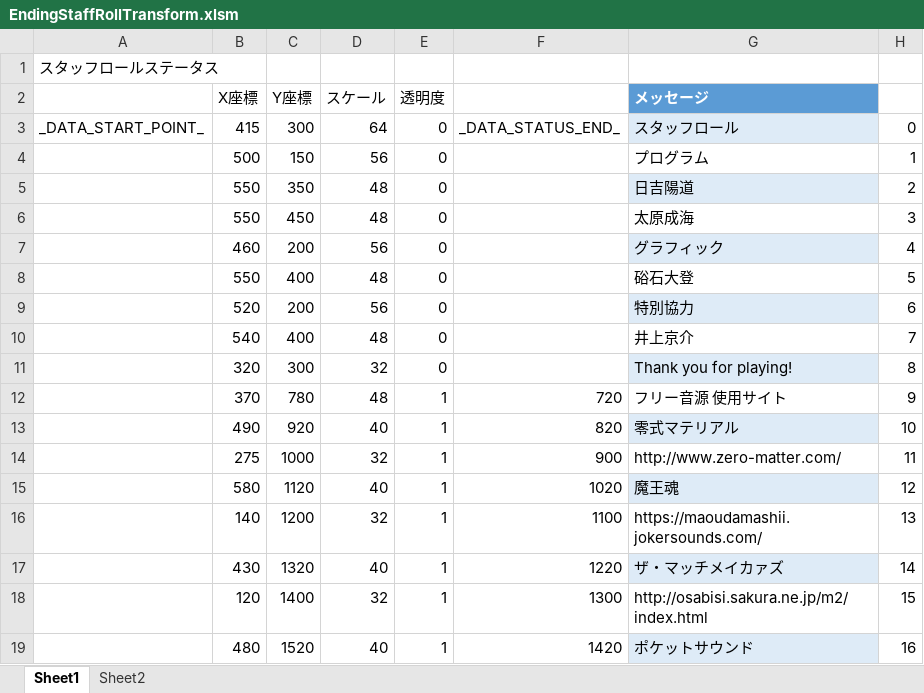
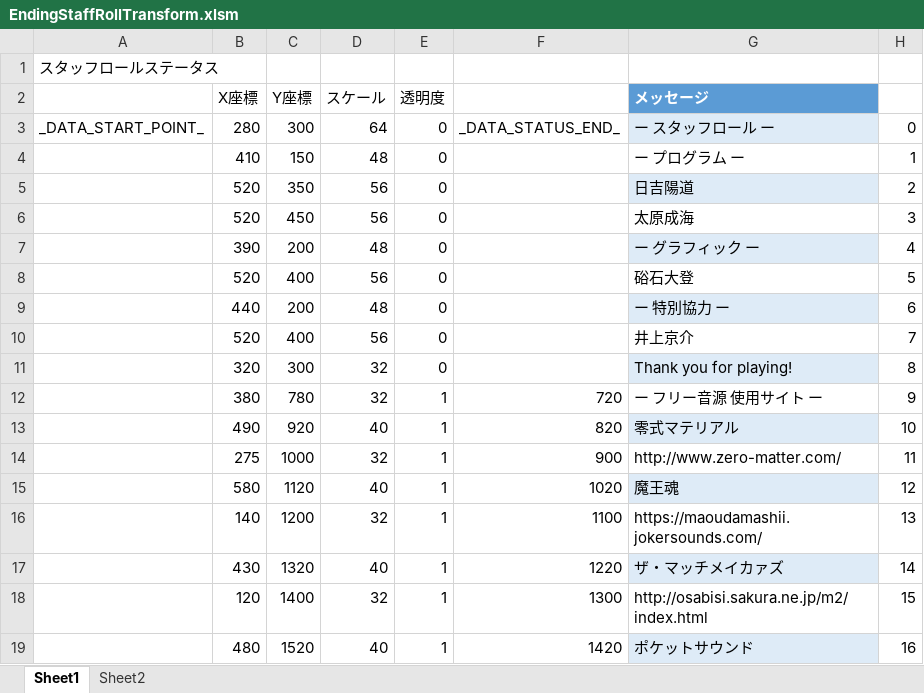
Before and after one commit to Tone2387/ShiningRoadProject, an Excel workbook: ShiningRoadProject/Data/FileData/Tahara/EndingStaffRollTransform.xlsm, sheet Sheet1, drawn as a sheet; only a part is shown; values as stored, in another font and other column widths than the file's, no borders; charts and pictures and table styles not drawn; the diff names each change by its address in the sheet, - before the commit and + after, or states it on an @@ line.

```diff
--- a/ShiningRoadProject/Data/FileData/Tahara/EndingStaffRollTransform.xlsm (sheet Sheet1)
+++ b/ShiningRoadProject/Data/FileData/Tahara/EndingStaffRollTransform.xlsm (sheet Sheet1)
-B3 (X座標): 415
+B3 (X座標): 280
-G3 (メッセージ): スタッフロール
+G3 (メッセージ): ー スタッフロール ー
-B4 (X座標): 500
+B4 (X座標): 410
-D4 (スケール): 56
+D4 (スケール): 48
-G4 (メッセージ): プログラム
+G4 (メッセージ): ー プログラム ー
-B5:B6 (X座標): 550
+B5:B6 (X座標): 520
-D5:D6 (スケール): 48
+D5:D6 (スケール): 56
-B7 (X座標): 460
+B7 (X座標): 390
-D7 (スケール): 56
+D7 (スケール): 48
-G7 (メッセージ): グラフィック
+G7 (メッセージ): ー グラフィック ー
-B8 (X座標): 550
+B8 (X座標): 520
-D8 (スケール): 48
+D8 (スケール): 56
-B9 (X座標): 520
+B9 (X座標): 440
-D9 (スケール): 56
+D9 (スケール): 48
-G9 (メッセージ): 特別協力
+G9 (メッセージ): ー 特別協力 ー
-B10 (X座標): 540
+B10 (X座標): 520
-D10 (スケール): 48
+D10 (スケール): 56
-B12 (X座標): 370
+B12 (X座標): 380
-D12 (スケール): 48
+D12 (スケール): 32
-G12 (メッセージ): フリー音源 使用サイト
+G12 (メッセージ): ー フリー音源 使用サイト ー
```
Also changed, not shown: ShiningRoadProject/Data/Font/Text/TextEnding.xlsm, 9 other files.
